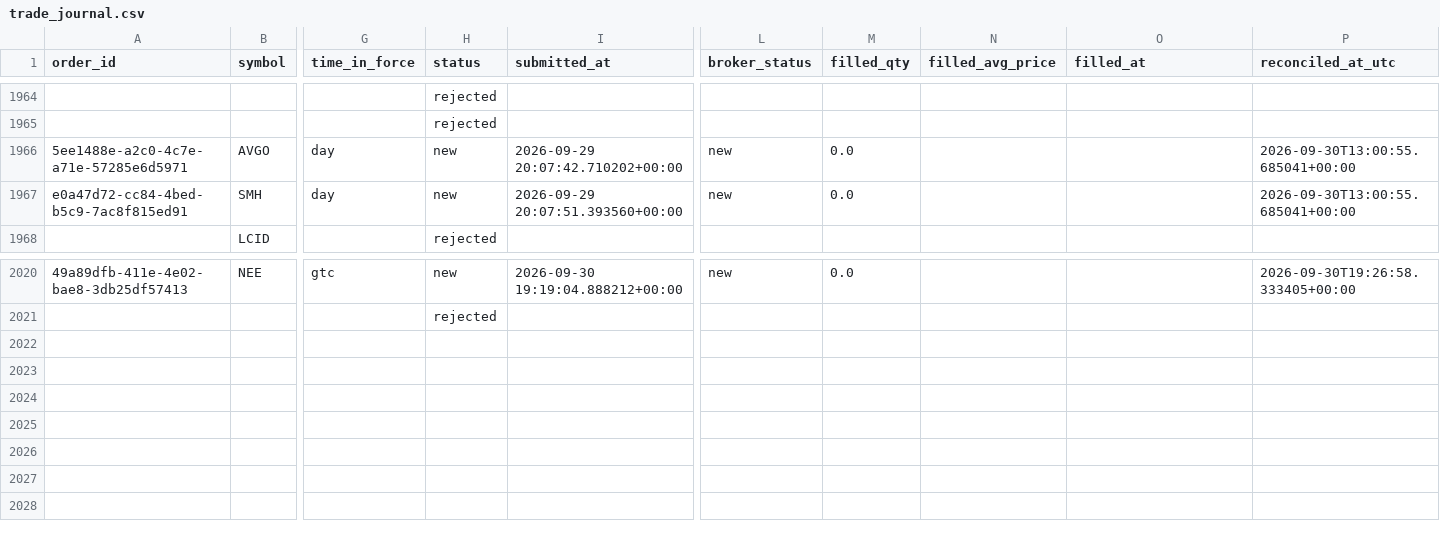
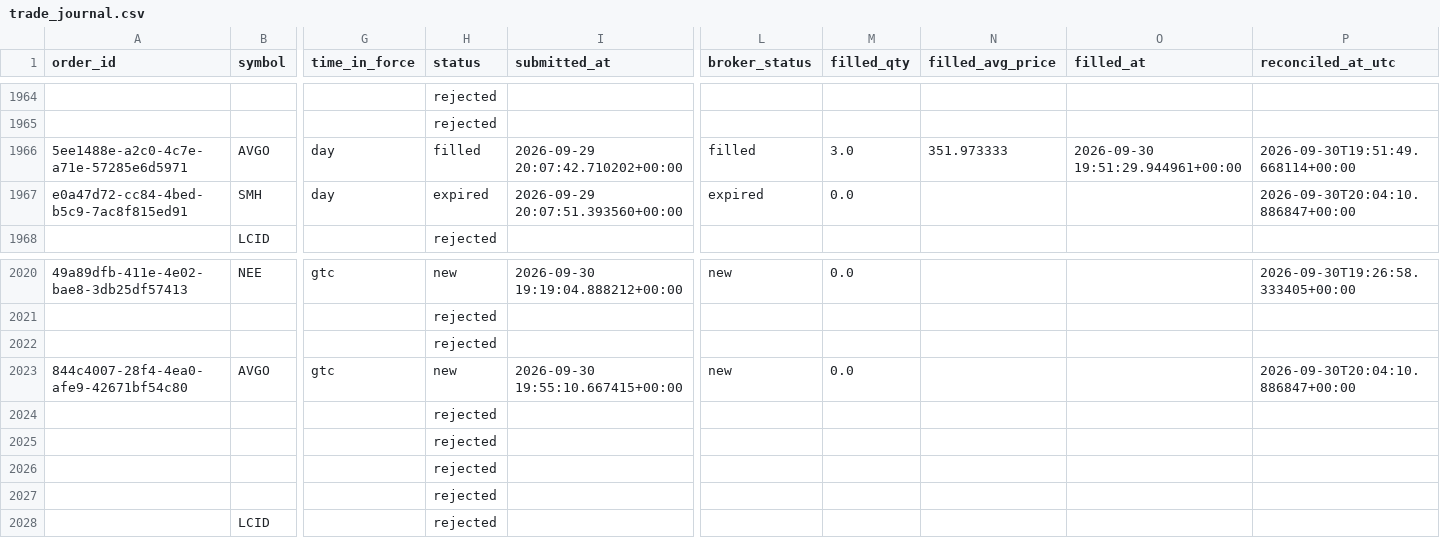
Before and after one commit to 6ixtyn9-sudo/Price, a CSV file: localdata/trade_journal.csv, drawn as a sheet; only a part is shown, gaps mark what is left out; rows hold the shown columns only; the diff names each change by its address in the sheet, - before the commit and + after, or states it on an @@ line.

```diff
--- a/localdata/trade_journal.csv
+++ b/localdata/trade_journal.csv
-H1966 (status): new
+H1966 (status): filled
-L1966 (broker_status): new
+L1966 (broker_status): filled
-M1966 (filled_qty): 0.0
+M1966 (filled_qty): 3.0
-N1966 (filled_avg_price): (empty)
+N1966 (filled_avg_price): 351.973333
-O1966 (filled_at): (empty)
+O1966 (filled_at): 2026-09-30 19:51:29.944961+00:00
-P1966 (reconciled_at_utc): 2026-09-30T13:00:55.685041+00:00
+P1966 (reconciled_at_utc): 2026-09-30T19:51:49.668114+00:00
-H1967 (status): new
+H1967 (status): expired
-L1967 (broker_status): new
+L1967 (broker_status): expired
-P1967 (reconciled_at_utc): 2026-09-30T13:00:55.685041+00:00
+P1967 (reconciled_at_utc): 2026-09-30T20:04:10.886847+00:00
+row 2022:  |  |  | rejected
+row 2023: 844c4007-28f4-4ea0-afe9-42671bf54c80 | AVGO | gtc | new | 2026-09-30 19:55:10.667415+00:00 | new | 0.0 |  |  | 2026-09-30T20:04:10.886847+00:00
+row 2024:  |  |  | rejected
+row 2025:  |  |  | rejected
+row 2026:  |  |  | rejected
+row 2027:  |  |  | rejected
+row 2028:  | LCID |  | rejected
```
Also changed, not shown: localdata/live_forward_returns.csv, 1 other file.
